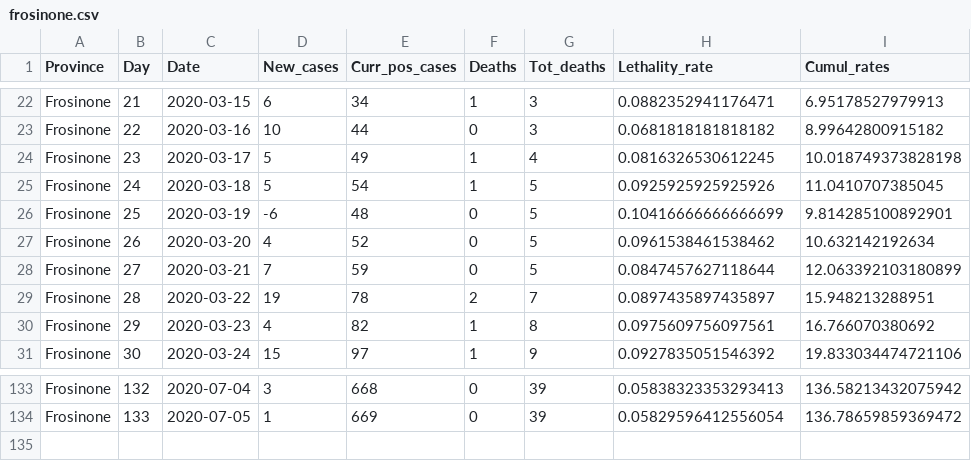
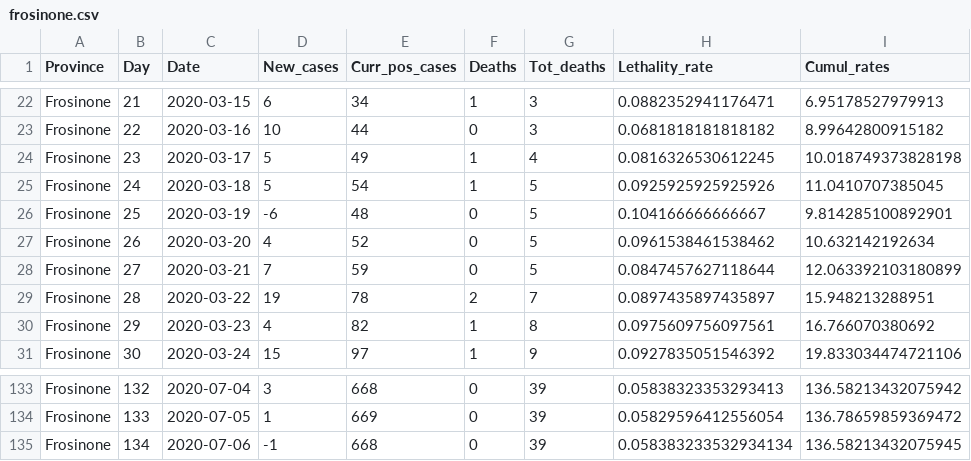
Before and after one commit to CEEDS-DEMM/COVID-Pro-Dataset, a CSV file: Deaths_Lazio/frosinone.csv, drawn as a sheet; only a part is shown, gaps mark what is left out.

```diff
--- a/Deaths_Lazio/frosinone.csv
+++ b/Deaths_Lazio/frosinone.csv
@@ -25,3 +25,3 @@ Frosinone,23,2020-03-17,5,49,1,4,0.0816326530612245,10.018749373828198
 Frosinone,24,2020-03-18,5,54,1,5,0.0925925925925926,11.0410707385045
-Frosinone,25,2020-03-19,-6,48,0,5,0.10416666666666699,9.814285100892901
+Frosinone,25,2020-03-19,-6,48,0,5,0.104166666666667,9.814285100892901
 Frosinone,26,2020-03-20,4,52,0,5,0.0961538461538462,10.632142192634
@@ -134 +134,2 @@ Frosinone,132,2020-07-04,3,668,0,39,0.05838323353293413,136.58213432075942
 Frosinone,133,2020-07-05,1,669,0,39,0.05829596412556054,136.78659859369472
+Frosinone,134,2020-07-06,-1,668,0,39,0.058383233532934134,136.58213432075945
```
Also changed, not shown: Deaths_Lazio/viterbo.csv, Deaths_Marche/ascoli piceno.csv, 30 other files.
